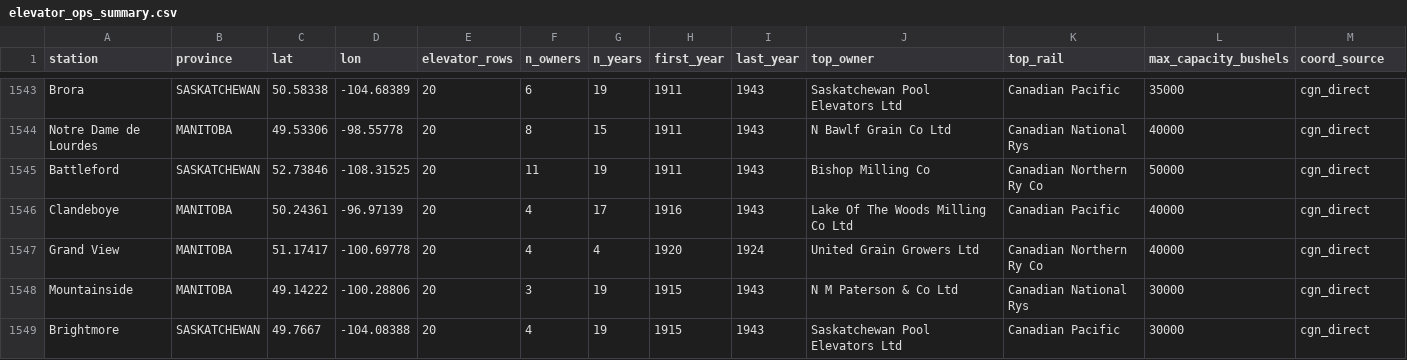
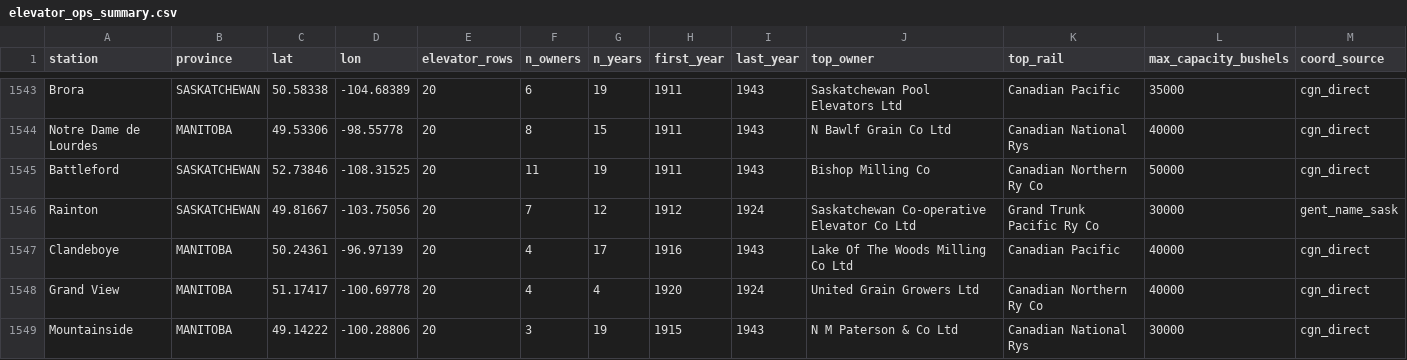
Before and after one commit to jburnford/wheat, a CSV file: docs/elevator_ops_summary.csv, drawn as a sheet; only a part is shown, gaps mark what is left out; the shorter side is filled out with more unchanged rows; the diff names each change by its address in the sheet, - before the commit and + after, or states it on an @@ line.

Commit message:
Add Rainton SK coords from gent.name/sask

```diff
--- a/docs/elevator_ops_summary.csv
+++ b/docs/elevator_ops_summary.csv
+row 1546: Rainton | SASKATCHEWAN | 49.81667 | -103.75056 | 20 | 7 | 12 | 1912 | 1924 | Saskatchewan Co-operative Elevator Co Ltd | Grand Trunk Pacific Ry Co | 30000 | gent_name_sask
```
Also changed, not shown: docs/elevator_capacity_by_year.csv, docs/elevator_count_by_year.csv, 7 other files.
